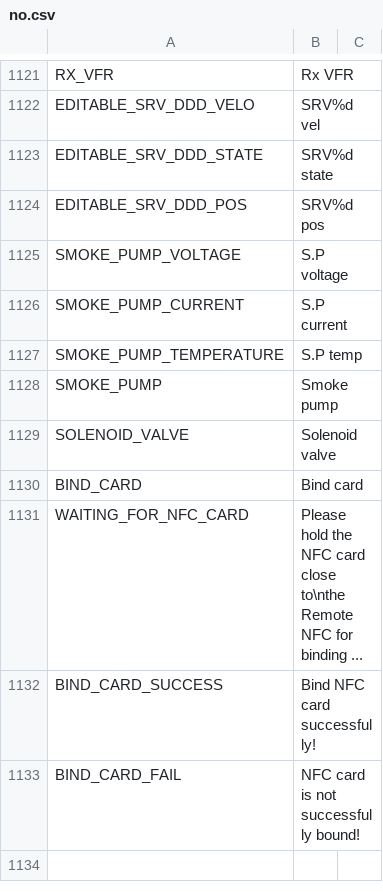
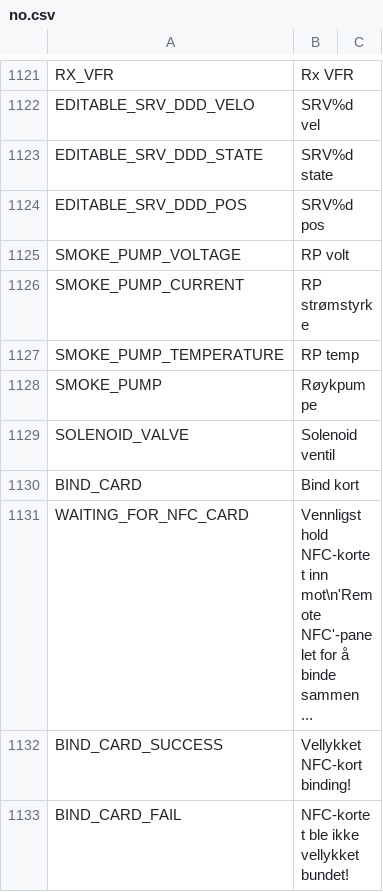
Before and after one commit to tbrautaset/ETHOS-Feedback-Community, a CSV file: translations/display/no.csv, drawn as a sheet; only a part is shown, gaps mark what is left out.

Commit message:
Update no.csv
Translated latest changes.

```diff
--- a/translations/display/no.csv
+++ b/translations/display/no.csv
@@ -1124,10 +1124,10 @@ EDITABLE_SRV_DDD_STATE,"SRV%d state"
 EDITABLE_SRV_DDD_POS,"SRV%d pos"
-SMOKE_PUMP_VOLTAGE,"S.P voltage"
-SMOKE_PUMP_CURRENT,"S.P current"
-SMOKE_PUMP_TEMPERATURE,"S.P temp"
-SMOKE_PUMP,"Smoke pump"
-SOLENOID_VALVE,"Solenoid valve"
-BIND_CARD,"Bind card"
-WAITING_FOR_NFC_CARD,"Please hold the NFC card close to\nthe Remote NFC for binding ..."
-BIND_CARD_SUCCESS,"Bind NFC card successfully!"
-BIND_CARD_FAIL,"NFC card is not successfully bound!"
+SMOKE_PUMP_VOLTAGE,"RP volt"
+SMOKE_PUMP_CURRENT,"RP strømstyrke"
+SMOKE_PUMP_TEMPERATURE,"RP temp"
+SMOKE_PUMP,"Røykpumpe"
+SOLENOID_VALVE,"Solenoid ventil"
+BIND_CARD,"Bind kort"
+WAITING_FOR_NFC_CARD,"Vennligst hold NFC-kortet inn mot\n'Remote NFC'-panelet for å binde sammen ..."
+BIND_CARD_SUCCESS,"Vellykket NFC-kort binding!"
+BIND_CARD_FAIL,"NFC-kortet ble ikke vellykket bundet!"
```
